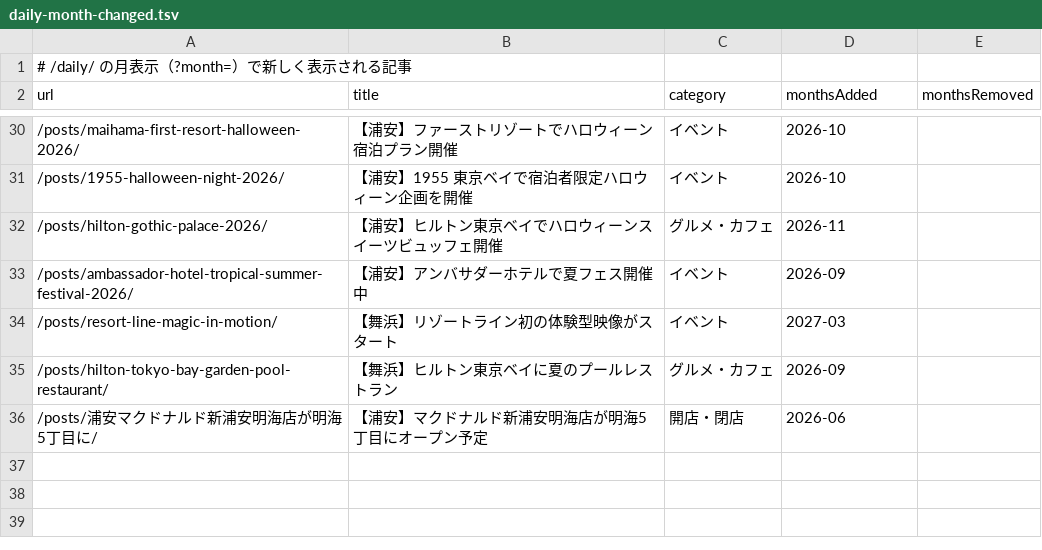
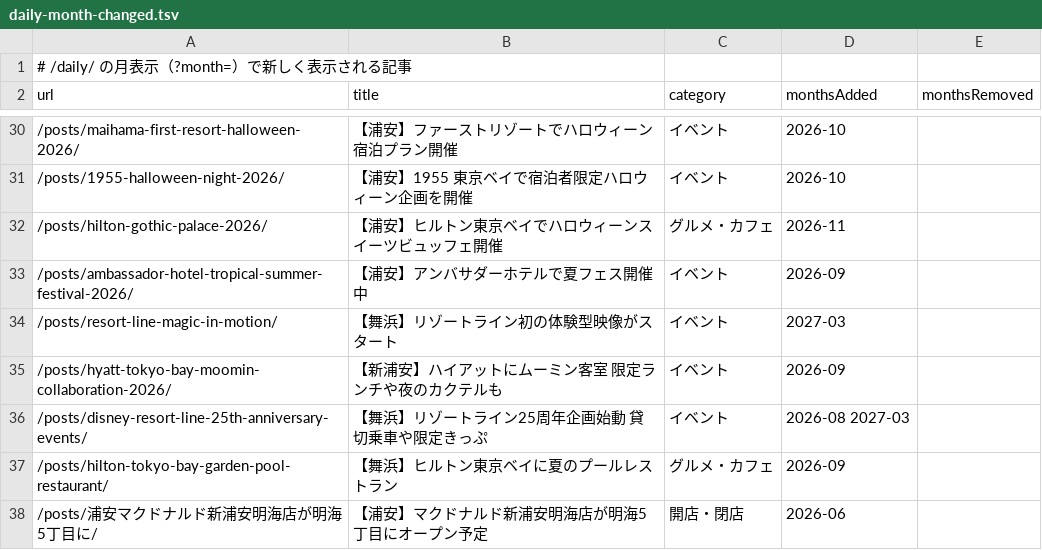
Before and after one commit to urayasu-portal/urayasu-portal, a TSV file: docs/audits/phase1a-date-display-data/daily-month-changed.tsv, drawn as a sheet; only a part is shown, gaps mark what is left out.

```diff
--- a/docs/audits/phase1a-date-display-data/daily-month-changed.tsv
+++ b/docs/audits/phase1a-date-display-data/daily-month-changed.tsv
@@ -34,2 +34,4 @@ url	title	category	monthsAdded	monthsRemoved
 /posts/resort-line-magic-in-motion/	【舞浜】リゾートライン初の体験型映像がスタート	イベント	2027-03	
+/posts/hyatt-tokyo-bay-moomin-collaboration-2026/	【新浦安】ハイアットにムーミン客室　限定ランチや夜のカクテルも	イベント	2026-09	
+/posts/disney-resort-line-25th-anniversary-events/	【舞浜】リゾートライン25周年企画始動　貸切乗車や限定きっぷ	イベント	2026-08 2027-03	
 /posts/hilton-tokyo-bay-garden-pool-restaurant/	【舞浜】ヒルトン東京ベイに夏のプールレストラン	グルメ・カフェ	2026-09	
```
Also changed, not shown: docs/audits/phase1a-date-display-data/cards-changed.tsv, docs/audits/phase1a-date-display-data/daily-changed.tsv, 3 other files.
